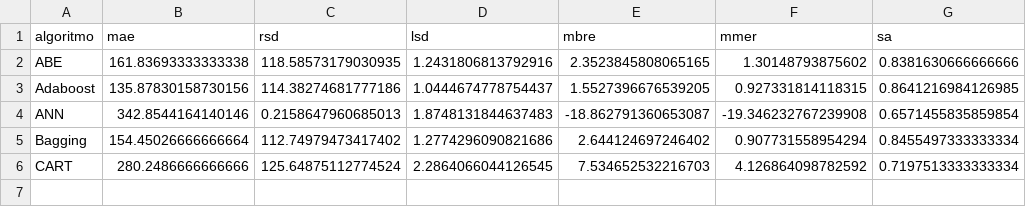
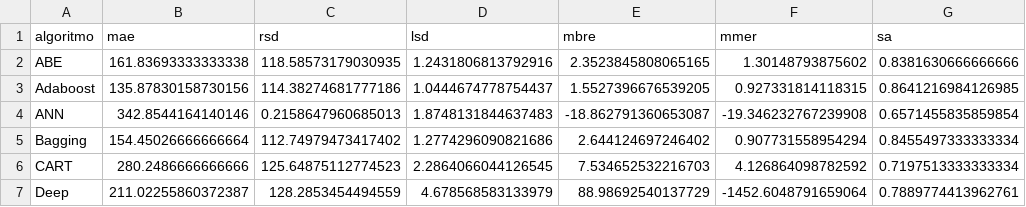
Before and after one commit to albertofernandezs/machine-learning, a CSV file: kemerer.csv, drawn as a sheet.

Commit message:
Ajustes

```diff
--- a/kemerer.csv
+++ b/kemerer.csv
@@ -5,2 +5,3 @@ ANN,342.8544164140146,0.2158647960685013,1.8748131844637483,-18.862791360653087,
 Bagging,154.45026666666664,112.74979473417402,1.2774296090821686,2.644124697246402,0.907731558954294,0.8455497333333334
-CART,280.2486666666666,125.64875112774524,2.2864066044126545,7.534652532216703,4.126864098782592,0.7197513333333334
+CART,280.2486666666666,125.64875112774523,2.2864066044126545,7.534652532216703,4.126864098782592,0.7197513333333334
+Deep,211.02255860372387,128.2853454494559,4.678568583133979,88.98692540137729,-1452.6048791659064,0.7889774413962761
```
